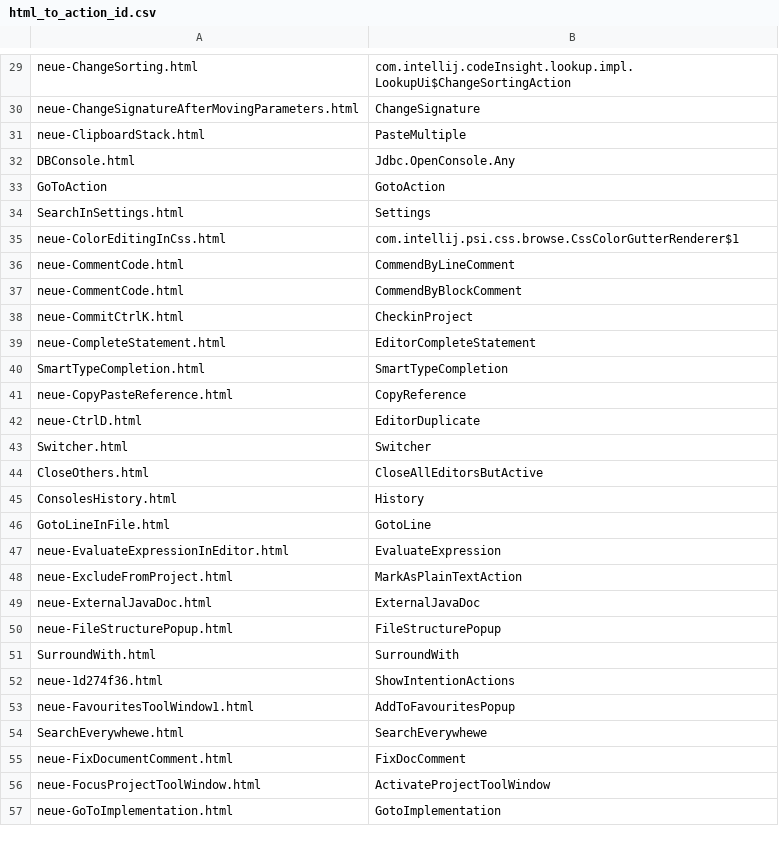
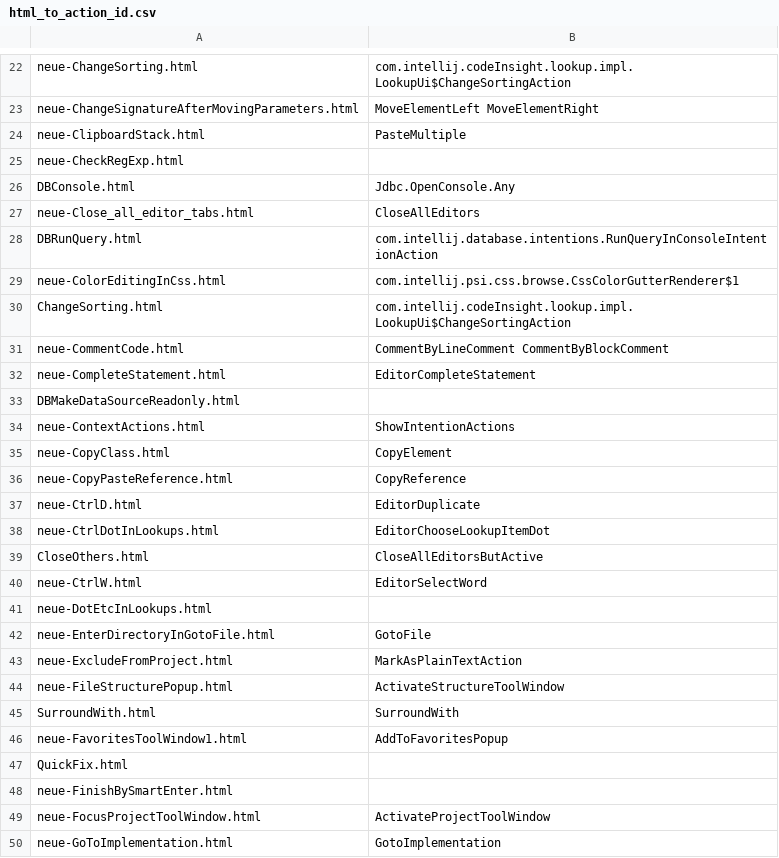
Before and after one commit to JetBrains-Research/feature-recommendations, a CSV file: docker/resources/html_to_action_id.csv, drawn as a sheet; only a part is shown, gaps mark what is left out; removed rows and columns are numbered as before the commit, all else as after; the diff covers the shown part only; the diff names each change by its address in the sheet, - before the commit and + after, or states it on an @@ line.

Commit message:
change html to action file

```diff
--- a/docker/resources/html_to_action_id.csv
+++ b/docker/resources/html_to_action_id.csv
-B23: ChangeSignature
+B23: MoveElementLeft MoveElementRight
+row 25: neue-CheckRegExp.html
-row 33: GoToAction | GotoAction
-row 34: SearchInSettings.html | Settings
+row 27: neue-Close_all_editor_tabs.html | CloseAllEditors
+row 28: DBRunQuery.html | com.intellij.database.intentions.RunQueryInConsoleIntentionAction
-row 36: neue-CommentCode.html | CommendByLineComment
+row 30: ChangeSorting.html | com.intellij.codeInsight.lookup.impl.LookupUi$ChangeSortingAction
-B31: CommendByBlockComment
+B31: CommentByLineComment CommentByBlockComment
-row 38: neue-CommitCtrlK.html | CheckinProject
-row 40: SmartTypeCompletion.html | SmartTypeCompletion
+row 33: DBMakeDataSourceReadonly.html
+row 34: neue-ContextActions.html | ShowIntentionActions
+row 35: neue-CopyClass.html | CopyElement
-row 43: Switcher.html | Switcher
+row 38: neue-CtrlDotInLookups.html | EditorChooseLookupItemDot
-row 45: ConsolesHistory.html | History
-row 46: GotoLineInFile.html | GotoLine
-row 47: neue-EvaluateExpressionInEditor.html | EvaluateExpression
+row 40: neue-CtrlW.html | EditorSelectWord
+row 41: neue-DotEtcInLookups.html
+row 42: neue-EnterDirectoryInGotoFile.html | GotoFile
-row 49: neue-ExternalJavaDoc.html | ExternalJavaDoc
-B44: FileStructurePopup
+B44: ActivateStructureToolWindow
-row 52: neue-1d274f36.html | ShowIntentionActions
-A46: neue-FavouritesToolWindow1.html
+A46: neue-FavoritesToolWindow1.html
-B46: AddToFavouritesPopup
+B46: AddToFavoritesPopup
-row 54: SearchEverywhewe.html | SearchEverywhewe
-row 55: neue-FixDocumentComment.html | FixDocComment
+row 47: QuickFix.html
+row 48: neue-FinishBySmartEnter.html
```
Also changed, not shown: 56 added rows, 15 removed rows and 7 edited cells elsewhere in this file, 4 other files.
